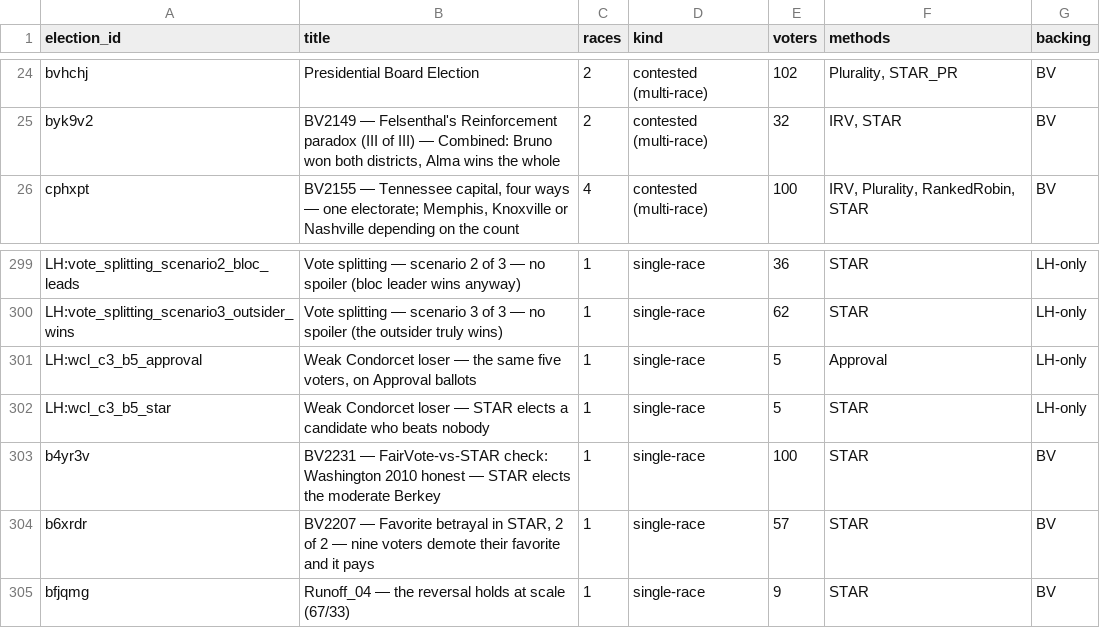
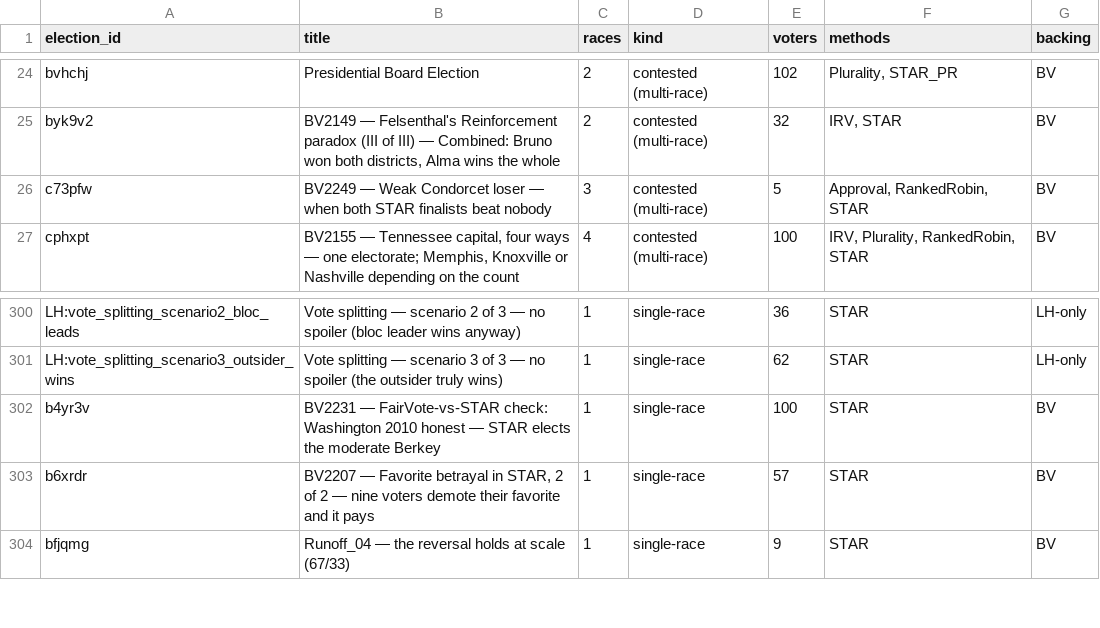
Before and after one commit to masiarek/star-voting-library, a CSV file: 00_start_here/YAML_test_case_index/elections.csv, drawn as a sheet; only a part is shown, gaps mark what is left out; removed rows and columns are numbered as before the commit, all else as after; the diff names each change by its address in the sheet, - before the commit and + after, or states it on an @@ line.

```diff
--- a/00_start_here/YAML_test_case_index/elections.csv
+++ b/00_start_here/YAML_test_case_index/elections.csv
+row 26: c73pfw | BV2249 — Weak Condorcet loser — when both STAR finalists beat nobody | 3 | contested (multi-race) | 5 | Approval, RankedRobin, STAR | BV
-row 301: LH:wcl_c3_b5_approval | Weak Condorcet loser — the same five voters, on Approval ballots | 1 | single-race | 5 | Approval | LH-only
-row 302: LH:wcl_c3_b5_star | Weak Condorcet loser — STAR elects a candidate who beats nobody | 1 | single-race | 5 | STAR | LH-only
```
Also changed, not shown: 00_start_here/YAML_test_case_index/bv_cases.csv, 00_start_here/YAML_test_case_index/races.csv, 12 other files.
